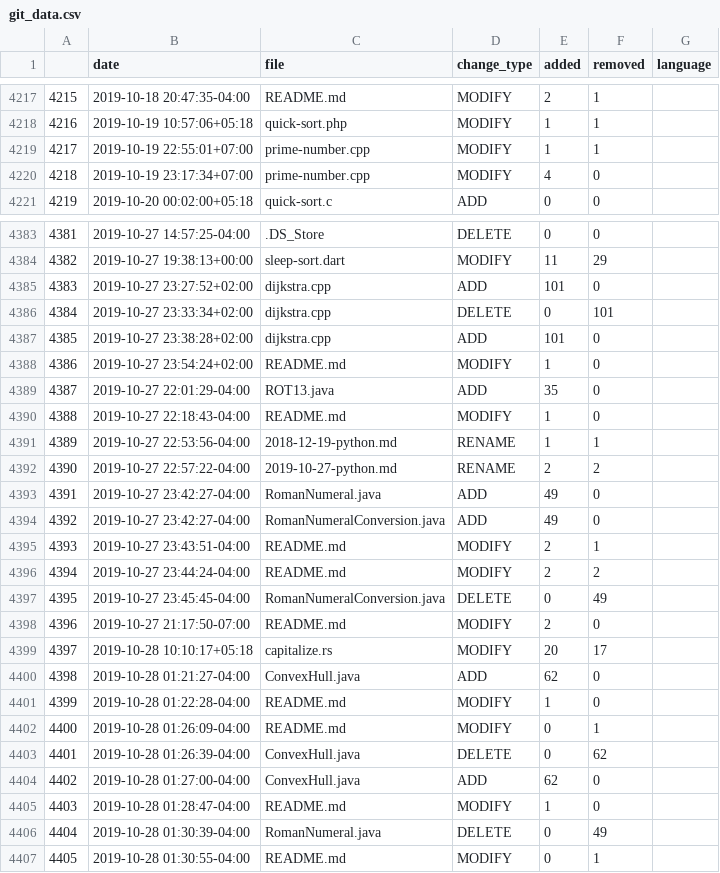
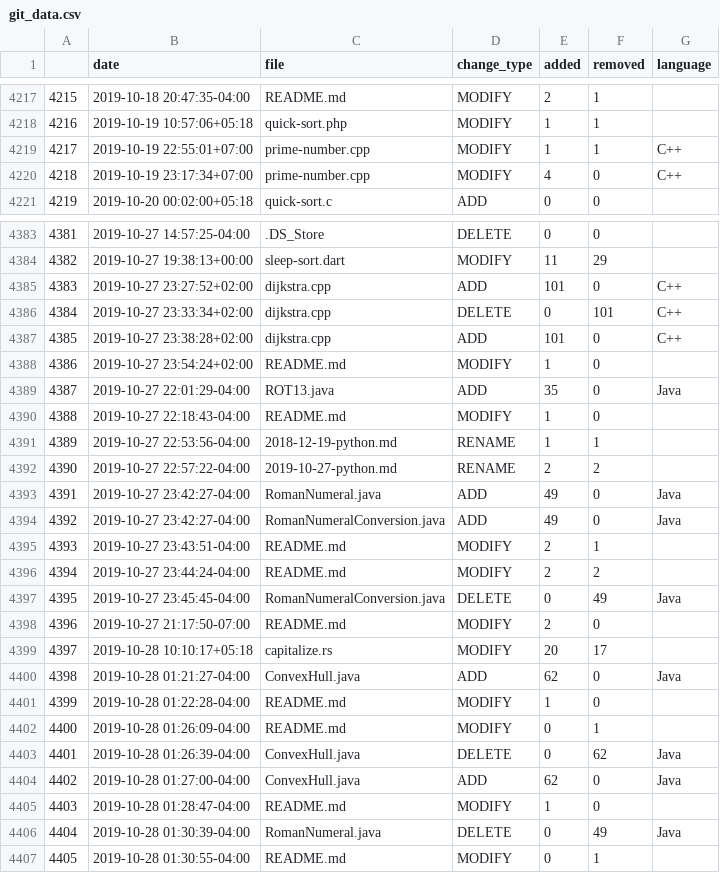
Before and after one commit to TheRenegadeCoder/sample-programs-visualizer, a CSV file: git_data.csv, drawn as a sheet; only a part is shown, gaps mark what is left out; the diff covers the shown part only.

Commit message:
Added two more languages

```diff
--- a/git_data.csv
+++ b/git_data.csv
@@ -4218,4 +4218,4 @@
 4216,2019-10-19 10:57:06+05:18,quick-sort.php,MODIFY,1,1,
-4217,2019-10-19 22:55:01+07:00,prime-number.cpp,MODIFY,1,1,
-4218,2019-10-19 23:17:34+07:00,prime-number.cpp,MODIFY,4,0,
+4217,2019-10-19 22:55:01+07:00,prime-number.cpp,MODIFY,1,1,C++
+4218,2019-10-19 23:17:34+07:00,prime-number.cpp,MODIFY,4,0,C++
 4219,2019-10-20 00:02:00+05:18,quick-sort.c,ADD,0,0,
@@ -4384,7 +4384,7 @@
 4382,2019-10-27 19:38:13+00:00,sleep-sort.dart,MODIFY,11,29,
-4383,2019-10-27 23:27:52+02:00,dijkstra.cpp,ADD,101,0,
-4384,2019-10-27 23:33:34+02:00,dijkstra.cpp,DELETE,0,101,
-4385,2019-10-27 23:38:28+02:00,dijkstra.cpp,ADD,101,0,
+4383,2019-10-27 23:27:52+02:00,dijkstra.cpp,ADD,101,0,C++
+4384,2019-10-27 23:33:34+02:00,dijkstra.cpp,DELETE,0,101,C++
+4385,2019-10-27 23:38:28+02:00,dijkstra.cpp,ADD,101,0,C++
 4386,2019-10-27 23:54:24+02:00,README.md,MODIFY,1,0,
-4387,2019-10-27 22:01:29-04:00,ROT13.java,ADD,35,0,
+4387,2019-10-27 22:01:29-04:00,ROT13.java,ADD,35,0,Java
 4388,2019-10-27 22:18:43-04:00,README.md,MODIFY,1,0,
@@ -4392,16 +4392,16 @@
 4390,2019-10-27 22:57:22-04:00,2019-10-27-python.md,RENAME,2,2,
-4391,2019-10-27 23:42:27-04:00,RomanNumeral.java,ADD,49,0,
-4392,2019-10-27 23:42:27-04:00,RomanNumeralConversion.java,ADD,49,0,
+4391,2019-10-27 23:42:27-04:00,RomanNumeral.java,ADD,49,0,Java
+4392,2019-10-27 23:42:27-04:00,RomanNumeralConversion.java,ADD,49,0,Java
 4393,2019-10-27 23:43:51-04:00,README.md,MODIFY,2,1,
 4394,2019-10-27 23:44:24-04:00,README.md,MODIFY,2,2,
-4395,2019-10-27 23:45:45-04:00,RomanNumeralConversion.java,DELETE,0,49,
+4395,2019-10-27 23:45:45-04:00,RomanNumeralConversion.java,DELETE,0,49,Java
 4396,2019-10-27 21:17:50-07:00,README.md,MODIFY,2,0,
 4397,2019-10-28 10:10:17+05:18,capitalize.rs,MODIFY,20,17,
-4398,2019-10-28 01:21:27-04:00,ConvexHull.java,ADD,62,0,
+4398,2019-10-28 01:21:27-04:00,ConvexHull.java,ADD,62,0,Java
 4399,2019-10-28 01:22:28-04:00,README.md,MODIFY,1,0,
 4400,2019-10-28 01:26:09-04:00,README.md,MODIFY,0,1,
-4401,2019-10-28 01:26:39-04:00,ConvexHull.java,DELETE,0,62,
-4402,2019-10-28 01:27:00-04:00,ConvexHull.java,ADD,62,0,
+4401,2019-10-28 01:26:39-04:00,ConvexHull.java,DELETE,0,62,Java
+4402,2019-10-28 01:27:00-04:00,ConvexHull.java,ADD,62,0,Java
 4403,2019-10-28 01:28:47-04:00,README.md,MODIFY,1,0,
-4404,2019-10-28 01:30:39-04:00,RomanNumeral.java,DELETE,0,49,
+4404,2019-10-28 01:30:39-04:00,RomanNumeral.java,DELETE,0,49,Java
 4405,2019-10-28 01:30:55-04:00,README.md,MODIFY,0,1,
```
Also changed, not shown: 134 edited cells elsewhere in this file, 3 other files.
